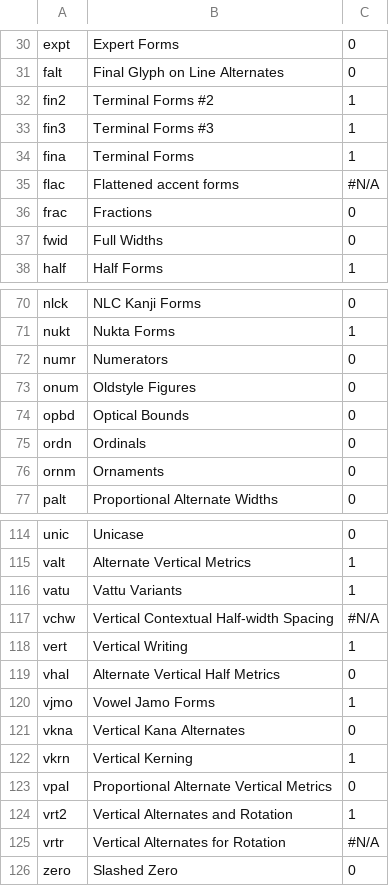
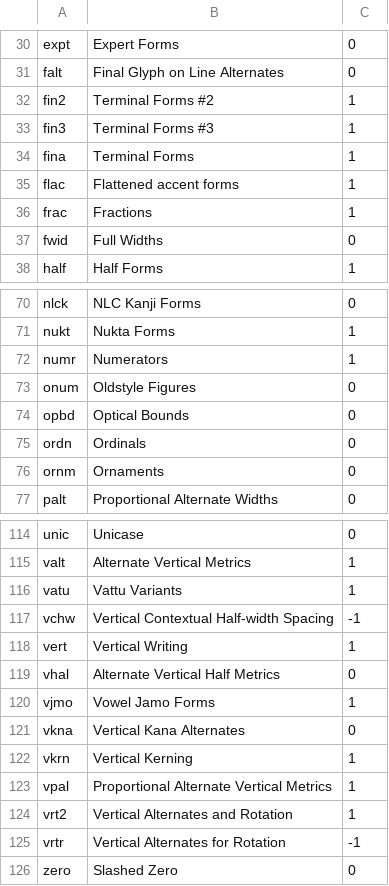
Before and after one commit to w3c/IFT, a CSV file: feature-registry.csv, drawn as a sheet; only a part is shown, gaps mark what is left out; the diff covers the shown part only.

```diff
--- a/feature-registry.csv
+++ b/feature-registry.csv
@@ -34,4 +34,4 @@ fin3,Terminal Forms #3,1
 fina,Terminal Forms,1
-flac,Flattened accent forms,#N/A
-frac,Fractions,0
+flac,Flattened accent forms,1
+frac,Fractions,1
 fwid,Full Widths,0
@@ -71,3 +71,3 @@ nlck,NLC Kanji Forms,0
 nukt,Nukta Forms,1
-numr,Numerators,0
+numr,Numerators,1
 onum,Oldstyle Figures,0
@@ -116,3 +116,3 @@ valt,Alternate Vertical Metrics,1
 vatu,Vattu Variants,1
-vchw,Vertical Contextual Half-width Spacing,#N/A
+vchw,Vertical Contextual Half-width Spacing,-1
 vert,Vertical Writing,1
@@ -122,5 +122,5 @@ vkna,Vertical Kana Alternates,0
 vkrn,Vertical Kerning,1
-vpal,Proportional Alternate Vertical Metrics,0
+vpal,Proportional Alternate Vertical Metrics,1
 vrt2,Vertical Alternates and Rotation,1
-vrtr,Vertical Alternates for Rotation,#N/A
+vrtr,Vertical Alternates for Rotation,-1
 zero,Slashed Zero,0
```
Also changed, not shown: 1 added row, 1 removed row and 8 edited cells elsewhere in this file, 2 other files.
